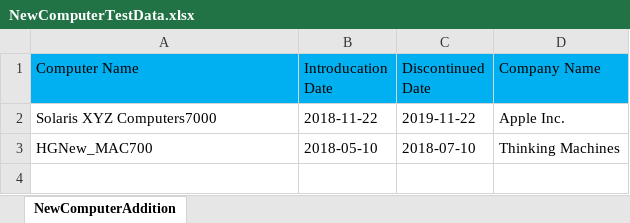
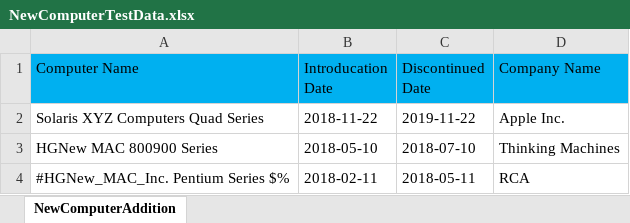
Before and after one commit to QAAuatomationCoder/sampleApplicationscripts, an Excel workbook: com.backbase.sample/Test Excel Files/NewComputerTestData.xlsx, sheet NewComputerAddition, drawn as a sheet; values as stored, in another font and other column widths than the file's, no borders; the diff names each change by its address in the sheet, - before the commit and + after, or states it on an @@ line.

```diff
--- a/com.backbase.sample/Test Excel Files/NewComputerTestData.xlsx (sheet NewComputerAddition)
+++ b/com.backbase.sample/Test Excel Files/NewComputerTestData.xlsx (sheet NewComputerAddition)
-A2 (Computer Name): Solaris XYZ Computers7000
+A2 (Computer Name): Solaris XYZ Computers Quad Series
-A3 (Computer Name): HGNew_MAC700
+A3 (Computer Name): HGNew MAC 800900 Series
+row 4: #HGNew_MAC_Inc. Pentium Series $% | 2018-02-11 | 2018-05-11 | RCA
```
Also changed, not shown: com.backbase.sample/Test Excel Files/DeleteTestData.xlsx, com.backbase.sample/Test Excel Files/SearchComputerTestData.xlsx, 25 other files.
